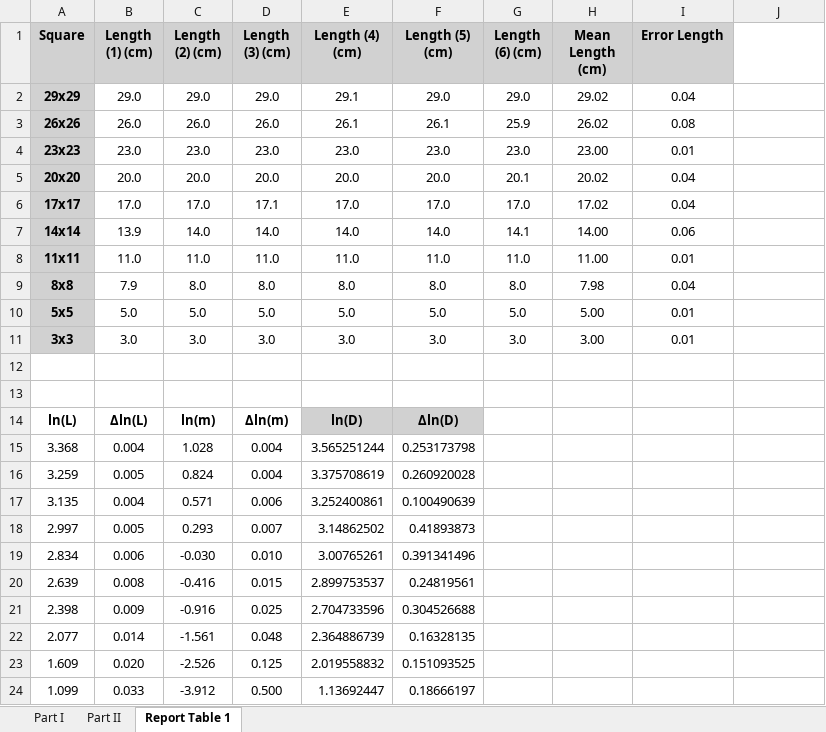
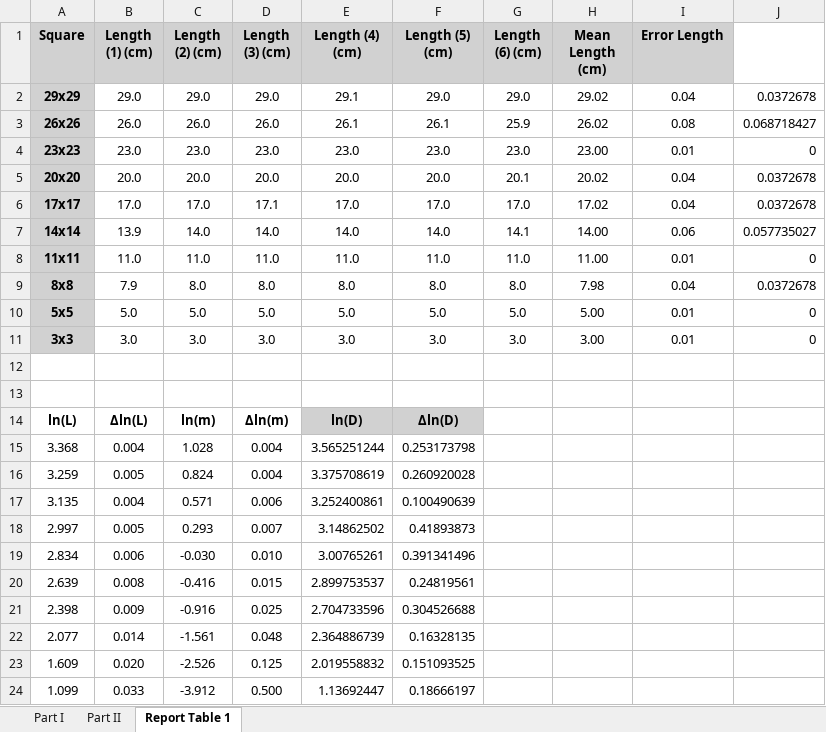
Before and after one commit to MIK2292/Lab_Sc_data_acquisition, an Excel workbook: 01_alluminio_frattale/raw_data/01_alluminio_frattale_raw.xlsx, sheet Report Table 1, drawn as a sheet; values as stored, in another font and other column widths than the file's, no borders; the diff names each change by its address in the sheet, - before the commit and + after, or states it on an @@ line.

```diff
--- a/01_alluminio_frattale/raw_data/01_alluminio_frattale_raw.xlsx (sheet Report Table 1)
+++ b/01_alluminio_frattale/raw_data/01_alluminio_frattale_raw.xlsx (sheet Report Table 1)
-J2: (empty)
+J2: 0.0372678
-J3: (empty)
+J3: 0.068718427
-J4: (empty)
+J4: 0
-J5:J6: (empty)
+J5:J6: 0.0372678
-J7: (empty)
+J7: 0.057735027
-J8: (empty)
+J8: 0
-J9: (empty)
+J9: 0.0372678
-J10:J11: (empty)
+J10:J11: 0
```
Also changed, not shown: sheet Part II, formulas that keep their value, 7 other files.
